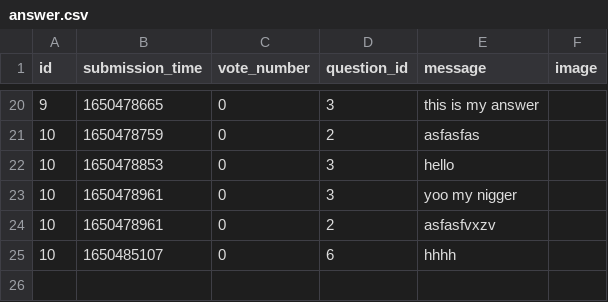
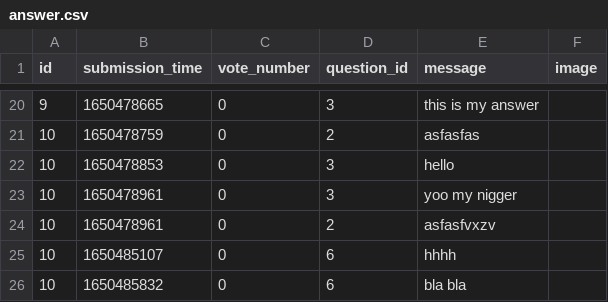
Before and after one commit to abenteuerzeit/ask-mate, a CSV file: sample_data/answer.csv, drawn as a sheet; only a part is shown, gaps mark what is left out.

```diff
--- a/sample_data/answer.csv
+++ b/sample_data/answer.csv
@@ -25 +25,2 @@ id,submission_time,vote_number,question_id,message,image
 10,1650485107,0,6,hhhh,
+10,1650485832,0,6,bla bla,
```
Also changed, not shown: 2 other files.
